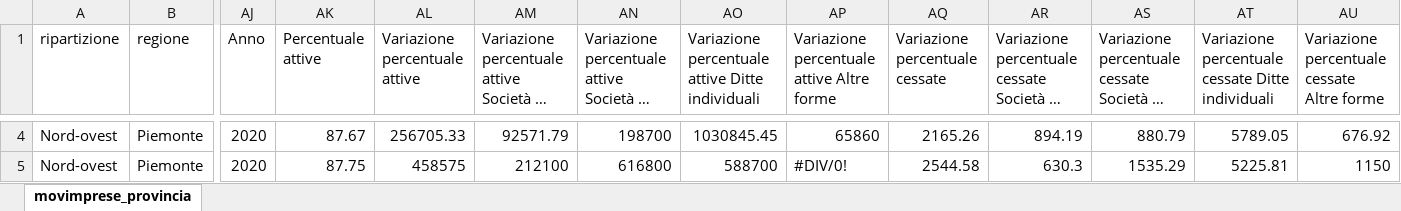
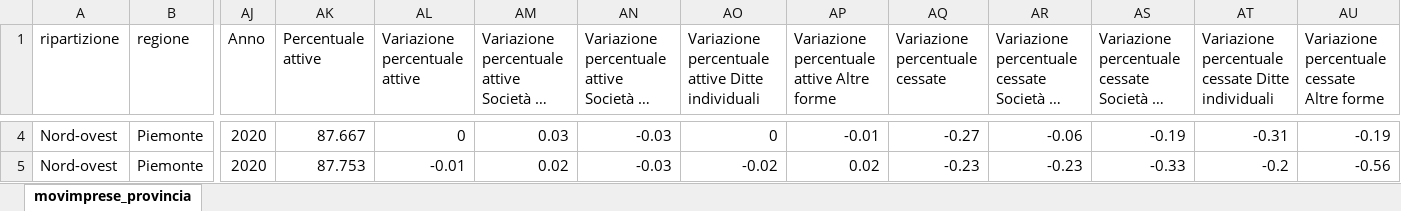
Before and after one commit to dataallaround/datasets, an Excel workbook: Demografia Impresa 2020/movimprese_provincia.xlsx, sheet movimprese_provincia, drawn as a sheet; only a part is shown, gaps mark what is left out; long unchanged cells end in …; values as stored, in another font and other column widths than the file's, no cell formats; the diff covers the shown part only; the diff names each change by its address in the sheet, - before the commit and + after, or states it on an @@ line.

```diff
--- a/Demografia Impresa 2020/movimprese_provincia.xlsx (sheet movimprese_provincia)
+++ b/Demografia Impresa 2020/movimprese_provincia.xlsx (sheet movimprese_provincia)
-AK4 (Percentuale attive): 87.67
+AK4 (Percentuale attive): 87.667
-AL4 (Variazione percentuale attive): 256705.33
+AL4 (Variazione percentuale attive): 0
-AM4: 92571.79
+AM4: 0.03
-AN4: 198700
+AN4: -0.03
-AO4: 1030845.45
+AO4: 0
-AP4: 65860
+AP4: -0.01
-AQ4 (Variazione percentuale cessate): 2165.26
+AQ4 (Variazione percentuale cessate): -0.27
-AR4: 894.19
+AR4: -0.06
-AS4: 880.79
+AS4: -0.19
-AT4: 5789.05
+AT4: -0.31
-AU4: 676.92
+AU4: -0.19
-AK5 (Percentuale attive): 87.75
+AK5 (Percentuale attive): 87.753
-AL5 (Variazione percentuale attive): 458575
+AL5 (Variazione percentuale attive): -0.01
-AM5: 212100
+AM5: 0.02
-AN5: 616800
+AN5: -0.03
-AO5: 588700
+AO5: -0.02
-AP5: #DIV/0!
+AP5: 0.02
-AQ5 (Variazione percentuale cessate): 2544.58
+AQ5 (Variazione percentuale cessate): -0.23
-AR5: 630.3
+AR5: -0.23
-AS5: 1535.29
+AS5: -0.33
-AT5: 5225.81
+AT5: -0.2
-AU5: 1150
+AU5: -0.56
```
Also changed, not shown: 1117 edited cells elsewhere in this sheet, cell formats, Demografia Impresa 2020/movimprese_totale.xlsx, Italian Firms 2020/movimprese_province_en.xlsx, 15 other files.
